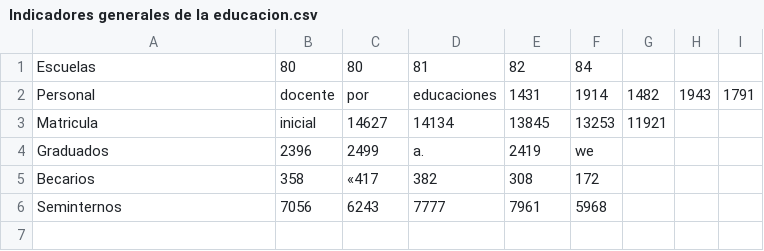
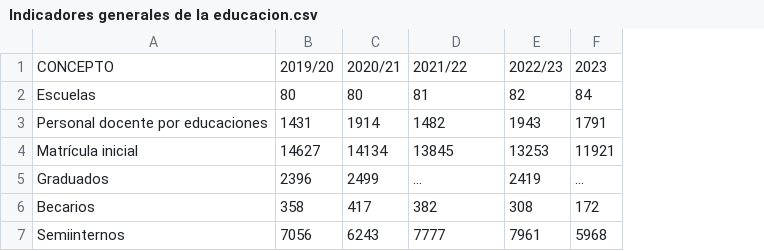
Before and after one commit to AmaliaGlezO/An-lisis-del-sistema-educativo-de-Cuba, a CSV file: Copia de data/Copia de data/Isla de la juventud/Indicadores generales de la educacion.csv, drawn as a sheet; removed rows and columns are numbered as before the commit, all else as after; the diff names each change by its address in the sheet, - before the commit and + after, or states it on an @@ line.

```diff
--- a/Copia de data/Copia de data/Isla de la juventud/Indicadores generales de la educacion.csv
+++ b/Copia de data/Copia de data/Isla de la juventud/Indicadores generales de la educacion.csv
-column G, empty
-column H, empty
-column I, empty
+row 1: CONCEPTO | 2019/20 | 2020/21 | 2021/22 | 2022/23 | 2023
-row 2: Personal | docente | por | educaciones | 1431 | 1914 | 1482 | 1943 | 1791
-row 3: Matricula | inicial | 14627 | 14134 | 13845 | 13253 | 11921
+row 3: Personal docente por educaciones | 1431 | 1914 | 1482 | 1943 | 1791
+row 4: Matrícula inicial | 14627 | 14134 | 13845 | 13253 | 11921
-D5: a.
+D5: ...
-F5: we
+F5: ...
-C6: «417
+C6: 417
-A7: Seminternos
+A7: Semiinternos
```
Also changed, not shown: Copia de data/Copia de data/Isla de la juventud/Escuelas por educacion.csv, Copia de data/Copia de data/Isla de la juventud/Graduados por ramas de la ciencia.csv, 8 other files.
